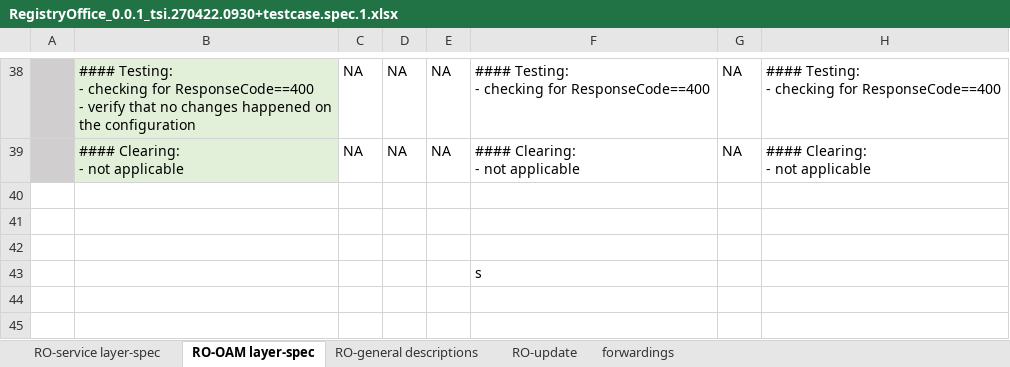
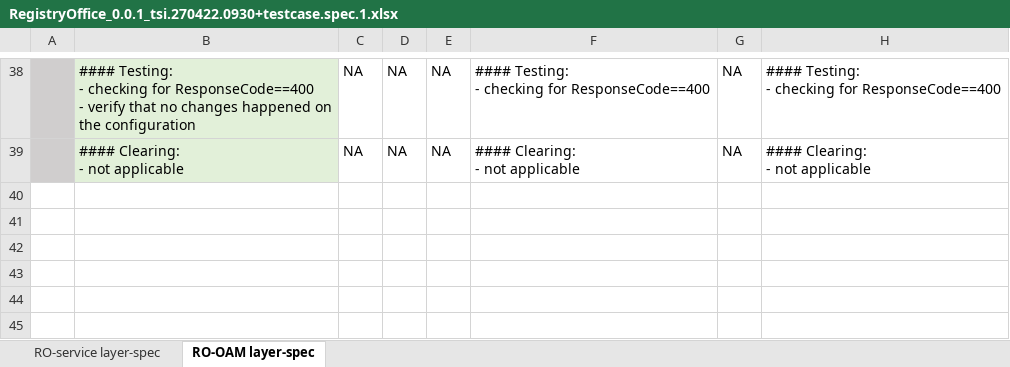
Before and after one commit to openBackhaul/RegistryOffice, an Excel workbook: test-suites/RegistryOffice_0.0.1_tsi.270422.0930+testcase.spec.1.xlsx, sheet RO-OAM layer-spec, drawn as a sheet; only a part is shown, gaps mark what is left out; values as stored, in another font and other column widths than the file's, no borders; the diff names each change by its address in the sheet, - before the commit and + after, or states it on an @@ line.

```diff
--- a/test-suites/RegistryOffice_0.0.1_tsi.270422.0930+testcase.spec.1.xlsx (sheet RO-OAM layer-spec)
+++ b/test-suites/RegistryOffice_0.0.1_tsi.270422.0930+testcase.spec.1.xlsx (sheet RO-OAM layer-spec)
-sheet tab: RO-general descriptions
-sheet tab: RO-update
-sheet tab: forwardings
-F43: s
+F43: (empty)
```
Also changed, not shown: charts or pictures, 1 other file.
